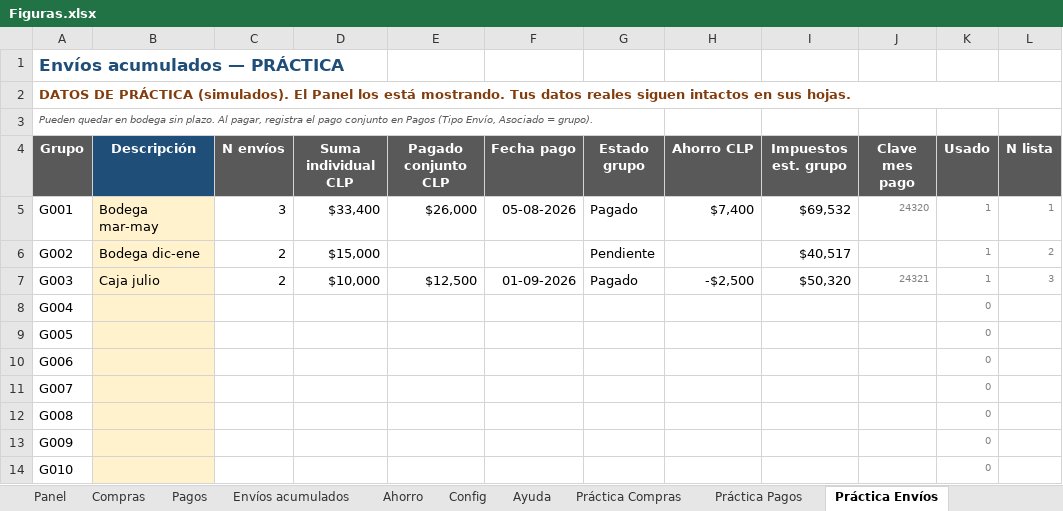
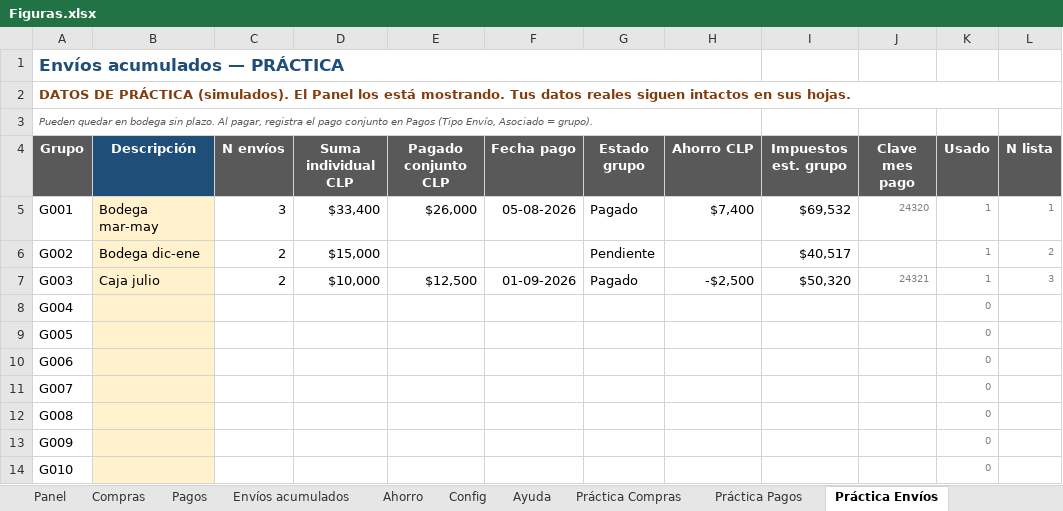
Before and after one commit to Sandy-Yera/ReposteriaSandy, an Excel workbook: excel/Figuras.xlsx, sheet Práctica Envíos, drawn as a sheet; only a part is shown; values as stored, in another font and other column widths than the file's, no borders; conditional formats and table styles not drawn; the diff names each change by its address in the sheet, - before the commit and + after, or states it on an @@ line.

```diff
--- a/excel/Figuras.xlsx (sheet Práctica Envíos)
+++ b/excel/Figuras.xlsx (sheet Práctica Envíos)
+A1:H1 merged
+A3:H3 merged
```
Also changed, not shown: sheet Envíos acumulados, sheet Práctica Pagos, sheet Práctica Compras, sheet Pagos, sheet Compras, sheet Panel, 4 more sheets, 2 other files.
